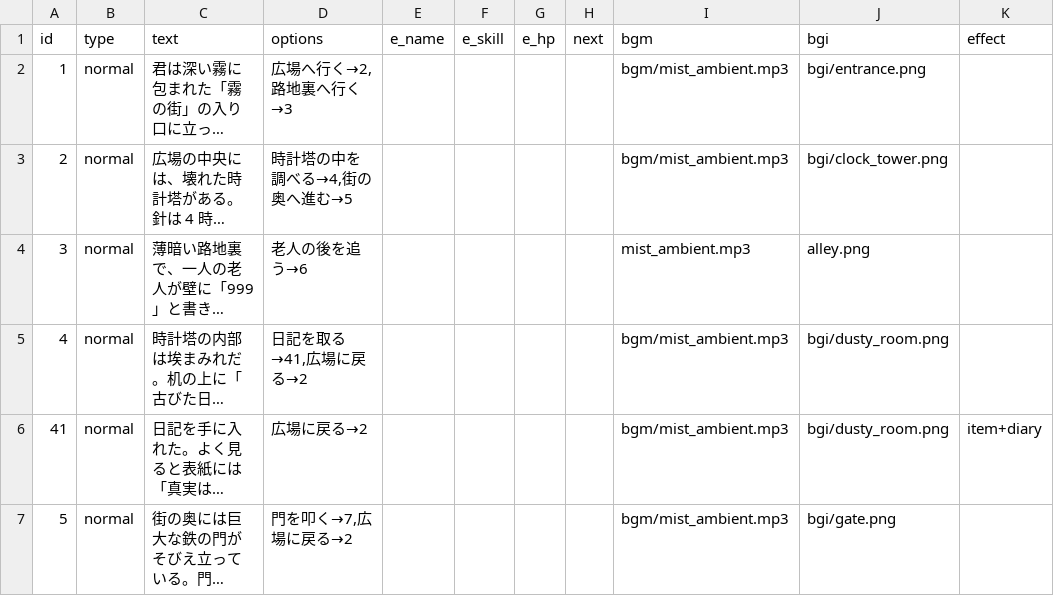
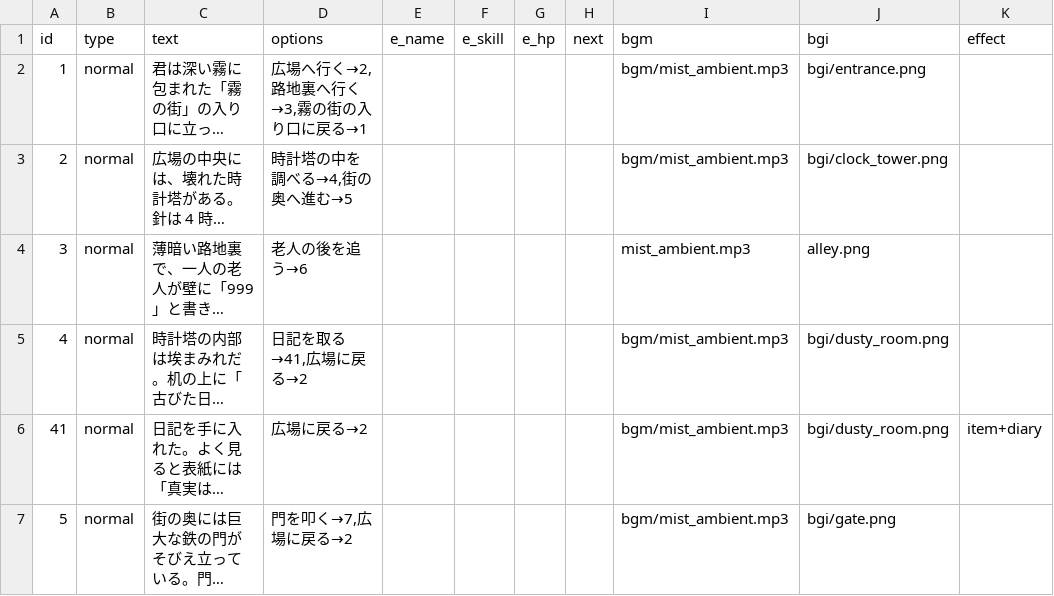
Before and after one commit to factorydigitalente/storyem, a CSV file: sample_hiddennumber/scenario.csv, drawn as a sheet; only a part is shown; long unchanged cells end in …; the diff names each change by its address in the sheet, - before the commit and + after, or states it on an @@ line.

Commit message:
Add files via upload

```diff
--- a/sample_hiddennumber/scenario.csv
+++ b/sample_hiddennumber/scenario.csv
-D2 (options): 広場へ行く→2,路地裏へ行く→3
+D2 (options): 広場へ行く→2,路地裏へ行く→3,霧の街の入り口に戻る→1
```
